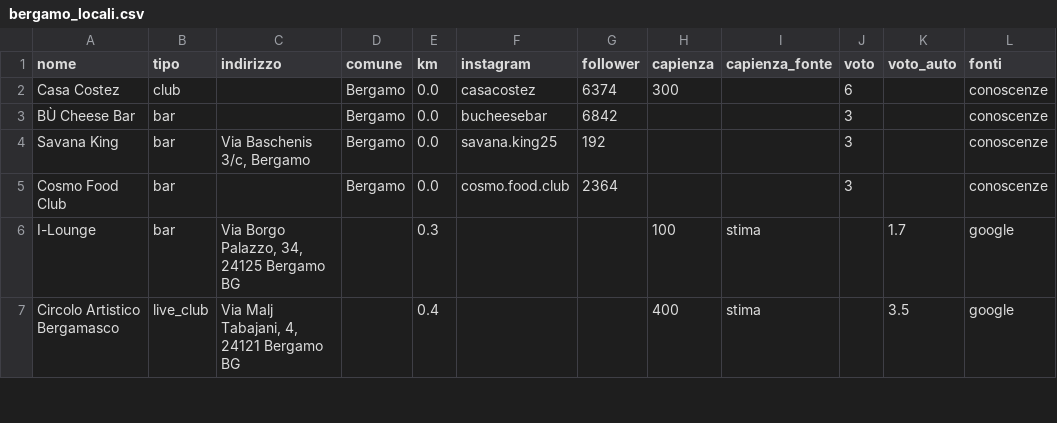
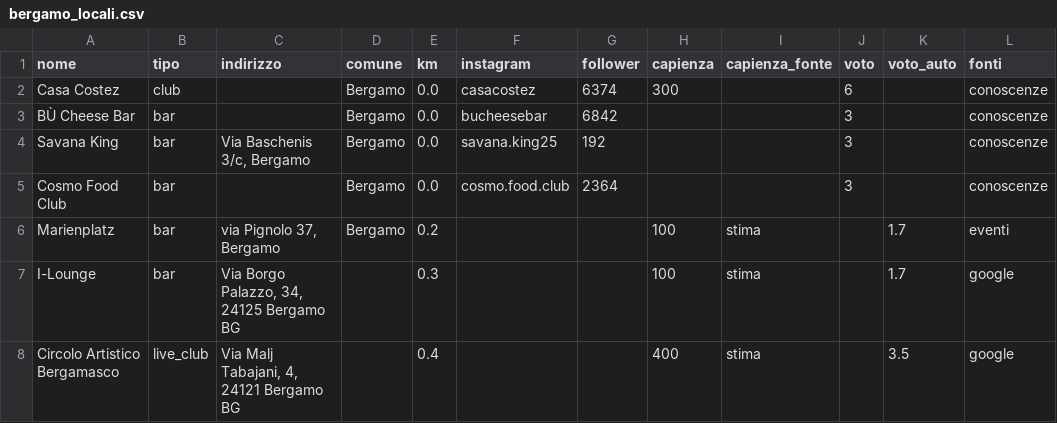
Before and after one commit to filipponoidevents-blip/bergamo-events, a CSV file: cities/bergamo/out/bergamo_locali.csv, drawn as a sheet; only a part is shown; the diff covers the shown part only; the diff names each change by its address in the sheet, - before the commit and + after, or states it on an @@ line.

```diff
--- a/cities/bergamo/out/bergamo_locali.csv
+++ b/cities/bergamo/out/bergamo_locali.csv
+row 6: Marienplatz | bar | via Pignolo 37, Bergamo | Bergamo | 0.2 |  |  | 100 | stima |  | 1.7 | eventi
```
Also changed, not shown: 1 added row and 5 edited cells elsewhere in this file, cities/bergamo/out/bergamo_eventi.csv, cities/bergamo/out/bergamo_profili.csv, 16 other files.
